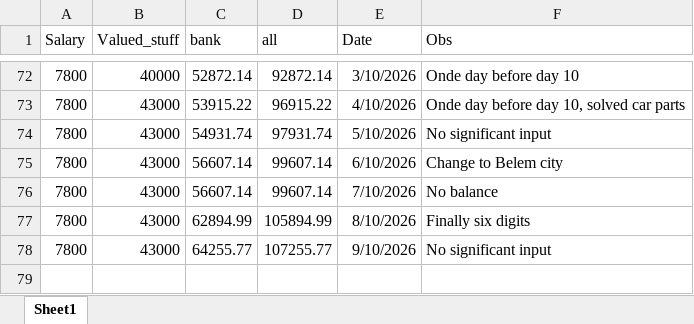
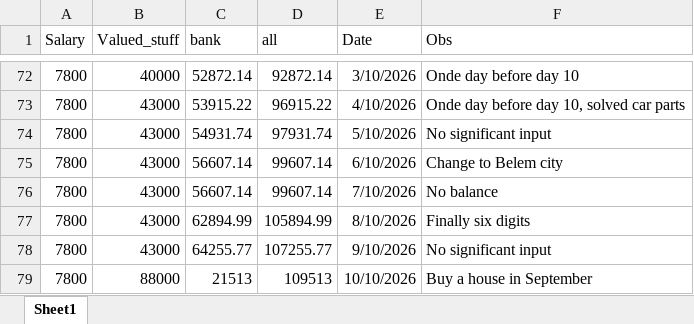
Before and after one commit to Eduardoqm/eduardoqm.github.com, an Excel workbook: Money_Balance_V5/Money_balance.xlsx, sheet Sheet1, drawn as a sheet; only a part is shown, gaps mark what is left out; values as stored, in another font and other column widths than the file's, no borders; the diff names each change by its address in the sheet, - before the commit and + after, or states it on an @@ line.

Commit message:
Test Balance

```diff
--- a/Money_Balance_V5/Money_balance.xlsx (sheet Sheet1)
+++ b/Money_Balance_V5/Money_balance.xlsx (sheet Sheet1)
+row 79: 7800 | 88000 | 21513 | 109513 | 10/10/2026 | Buy a house in September
```
Also changed, not shown: 2 other files.
